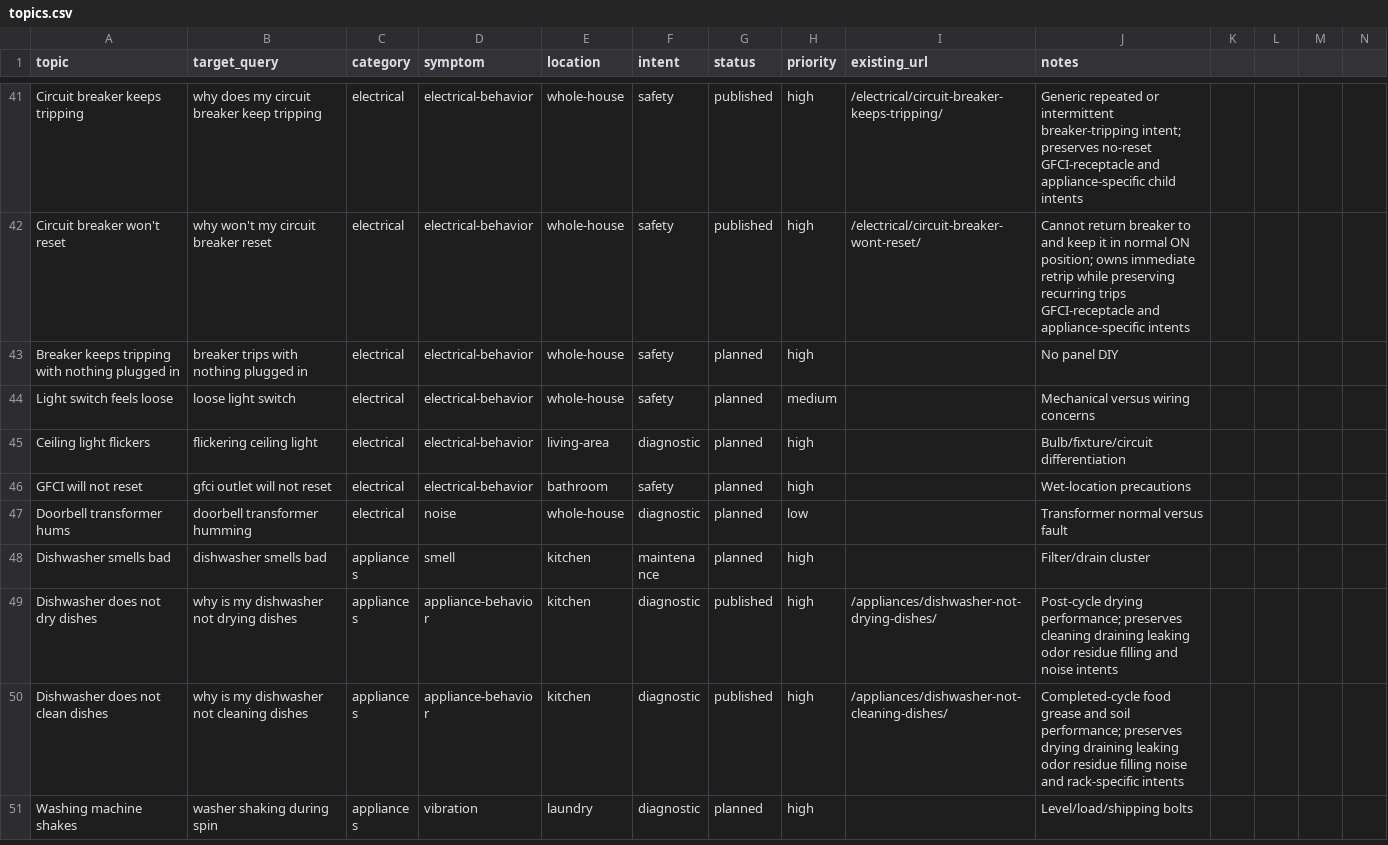
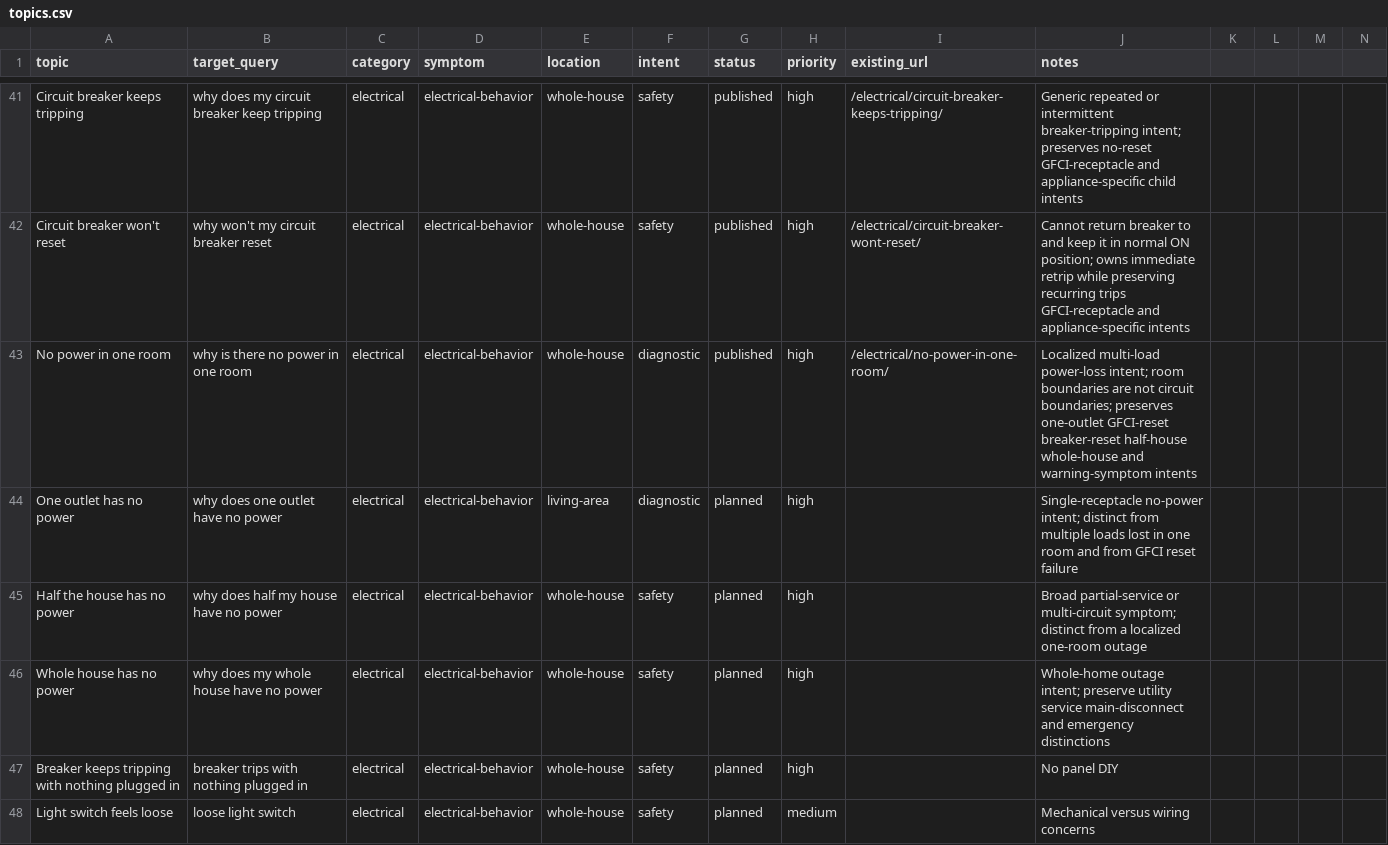
Before and after one commit to gageg123-de/housewise, a CSV file: content/topics.csv, drawn as a sheet; only a part is shown, gaps mark what is left out; the shorter side is filled out with more unchanged rows.

Commit message:
feat: add one-room power loss guide

```diff
--- a/content/topics.csv
+++ b/content/topics.csv
@@ -42,2 +42,6 @@ Circuit breaker keeps tripping,why does my circuit breaker keep tripping,electri
 Circuit breaker won't reset,why won't my circuit breaker reset,electrical,electrical-behavior,whole-house,safety,published,high,/electrical/circuit-breaker-wont-reset/,Cannot return breaker to and keep it in normal ON position; owns immediate retrip while preserving recurring trips GFCI-receptacle and appliance-specific intents
+No power in one room,why is there no power in one room,electrical,electrical-behavior,whole-house,diagnostic,published,high,/electrical/no-power-in-one-room/,Localized multi-load power-loss intent; room boundaries are not circuit boundaries; preserves one-outlet GFCI-reset breaker-reset half-house whole-house and warning-symptom intents
+One outlet has no power,why does one outlet have no power,electrical,electrical-behavior,living-area,diagnostic,planned,high,,Single-receptacle no-power intent; distinct from multiple loads lost in one room and from GFCI reset failure
+Half the house has no power,why does half my house have no power,electrical,electrical-behavior,whole-house,safety,planned,high,,Broad partial-service or multi-circuit symptom; distinct from a localized one-room outage
+Whole house has no power,why does my whole house have no power,electrical,electrical-behavior,whole-house,safety,planned,high,,Whole-home outage intent; preserve utility service main-disconnect and emergency distinctions
 Breaker keeps tripping with nothing plugged in,breaker trips with nothing plugged in,electrical,electrical-behavior,whole-house,safety,planned,high,,No panel DIY
```
Also changed, not shown: content-deployment/pinterest-blog-content/index.csv, 8 other files.
